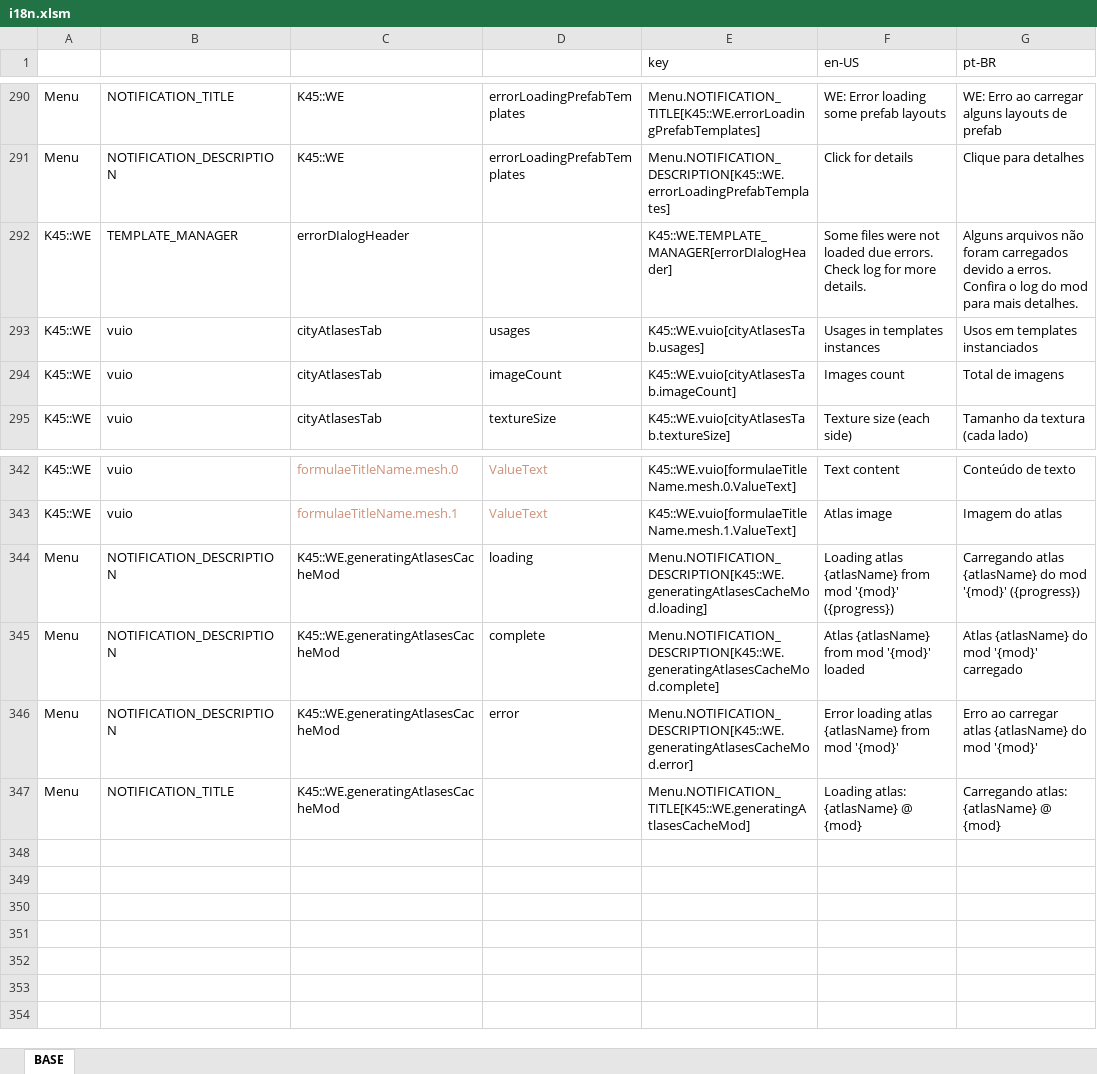
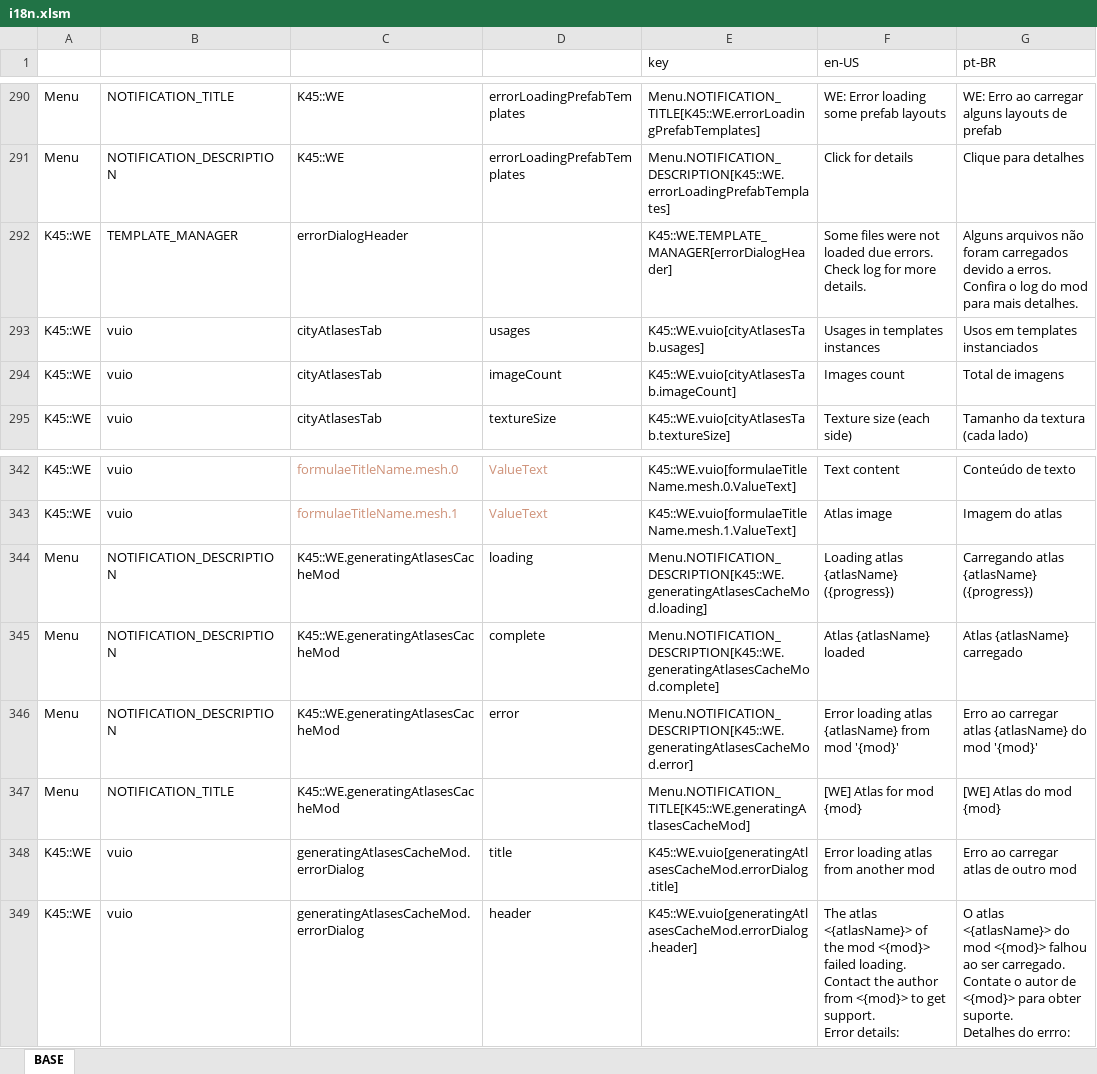
Before and after one commit to klyte45/CS2-WriteEverywhere, an Excel workbook: BelzontWE/i18n/i18n.xlsm, sheet BASE, drawn as a sheet; only a part is shown, gaps mark what is left out; values as stored, in another font and other column widths than the file's, no borders; ↵ is a line break in a cell; the diff names each change by its address in the sheet, - before the commit and + after, or states it on an @@ line.

```diff
--- a/BelzontWE/i18n/i18n.xlsm (sheet BASE)
+++ b/BelzontWE/i18n/i18n.xlsm (sheet BASE)
-C292: errorDIalogHeader
+C292: errorDialogHeader
-E292 (key): K45::WE.TEMPLATE_MANAGER[errorDIalogHeader]
+E292 (key): K45::WE.TEMPLATE_MANAGER[errorDialogHeader]
-F344 (en-US): …atlas {atlasName} from mod '{mod}' ({progress})
+F344 (en-US): …atlas {atlasName} ({progress})
-G344 (pt-BR): …atlas {atlasName} do mod '{mod}' ({progress})
+G344 (pt-BR): …atlas {atlasName} ({progress})
-F345 (en-US): Atlas {atlasName} from mod '{mod}' loaded
+F345 (en-US): Atlas {atlasName} loaded
-G345 (pt-BR): Atlas {atlasName} do mod '{mod}' carregado
+G345 (pt-BR): Atlas {atlasName} carregado
-F347 (en-US): Loading atlas: {atlasName} @ {mod}
+F347 (en-US): [WE] Atlas for mod {mod}
-G347 (pt-BR): Carregando atlas: {atlasName} @ {mod}
+G347 (pt-BR): [WE] Atlas do mod {mod}
+row 348: K45::WE | vuio | generatingAtlasesCacheMod.errorDialog | title | K45::WE.vuio[generatingAtlasesCacheMod.errorDialog.title] | Error loading atlas from another mod | Erro ao carregar atlas de outro mod
+row 349: K45::WE | vuio | generatingAtlasesCacheMod.errorDialog | header | K45::WE.vuio[generatingAtlasesCacheMod.errorDialog.header] | The atlas <{atlasName}> of the mod <{mod}> failed loading. Contact the author from <{mod}> to get support. ↵ Error details: | O atlas <{atlasName}> do mod <{mod}> falhou ao ser carregado. Contate o autor de <{mod}> para obter suporte. ↵ Detalhes do errro:
```
Also changed, not shown: 7 other files.
